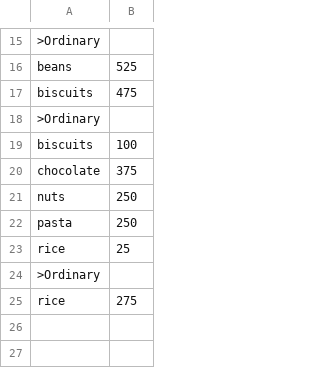
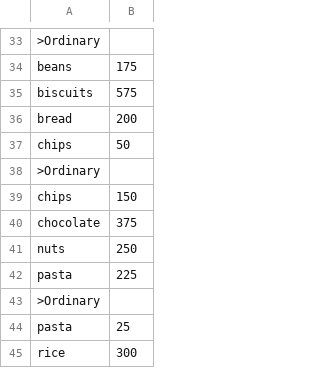
Before and after one commit to deanmchugh/inventoryManager, a CSV file: project/Test-Files/manifest.csv, drawn as a sheet; only a part is shown, gaps mark what is left out; removed rows and columns are numbered as before the commit, all else as after; the diff covers the shown part only; the diff names each change by its address in the sheet, - before the commit and + after, or states it on an @@ line.

```diff
--- a/project/Test-Files/manifest.csv
+++ b/project/Test-Files/manifest.csv
-B34: 525
+B34: 175
-B35: 475
+B35: 575
+row 36: bread | 200
+row 37: chips | 50
-row 19: biscuits | 100
+row 39: chips | 150
-B42: 250
+B42: 225
-row 23: rice | 25
+row 44: pasta | 25
-B45: 275
+B45: 300
```
Also changed, not shown: 19 added rows, 1 removed row and 5 edited cells elsewhere in this file, 4 other files.
